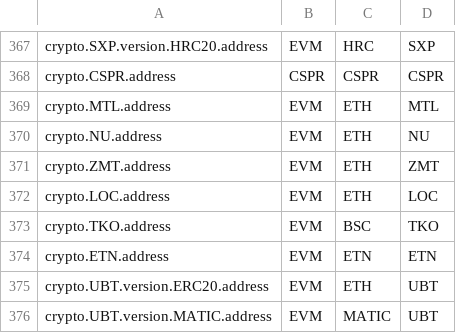
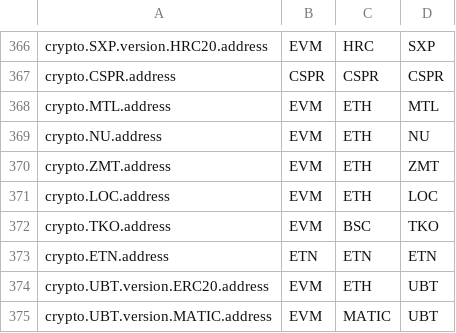
Before and after one commit to unstoppabledomains/uns, a CSV file: scripts/blockchain_families.csv, drawn as a sheet; only a part is shown, gaps mark what is left out; the diff covers the shown part only.

```diff
--- a/scripts/blockchain_families.csv
+++ b/scripts/blockchain_families.csv
@@ -373,3 +372,3 @@ crypto.LOC.address,EVM,ETH,LOC
 crypto.TKO.address,EVM,BSC,TKO
-crypto.ETN.address,EVM,ETN,ETN
+crypto.ETN.address,ETN,ETN,ETN
 crypto.UBT.version.ERC20.address,EVM,ETH,UBT
```
Also changed, not shown: 1 added row, 3 removed rows and 12 edited cells elsewhere in this file.
